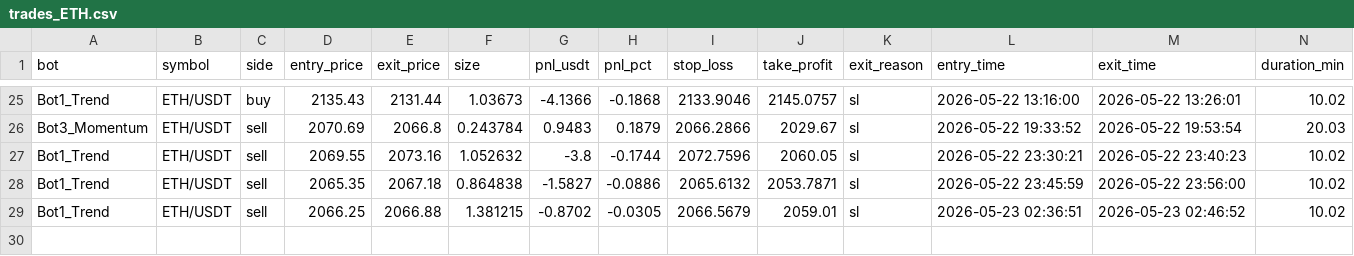
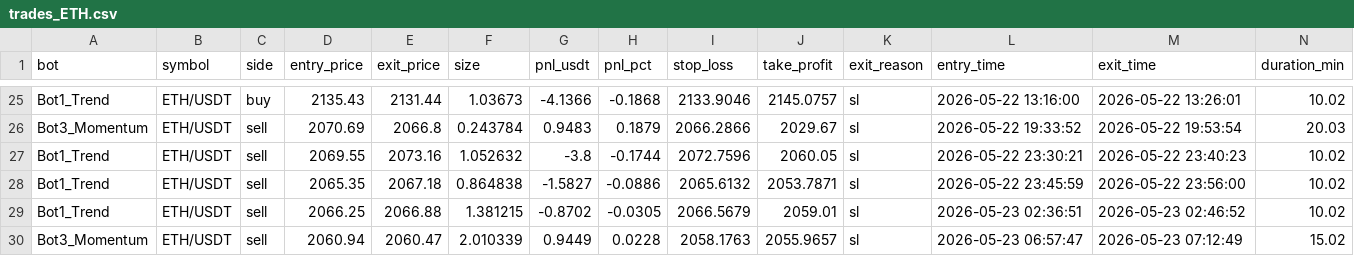
Before and after one commit to Jorjota12/trading_bots, a CSV file: trades_ETH.csv, drawn as a sheet; only a part is shown, gaps mark what is left out; the diff names each change by its address in the sheet, - before the commit and + after, or states it on an @@ line.

Commit message:
update trades_ETH.csv

```diff
--- a/trades_ETH.csv
+++ b/trades_ETH.csv
+row 30: Bot3_Momentum | ETH/USDT | sell | 2060.94 | 2060.47 | 2.010339 | 0.9449 | 0.0228 | 2058.1763 | 2055.9657 | sl | 2026-05-23 06:57:47 | 2026-05-23 07:12:49 | 15.02
```
